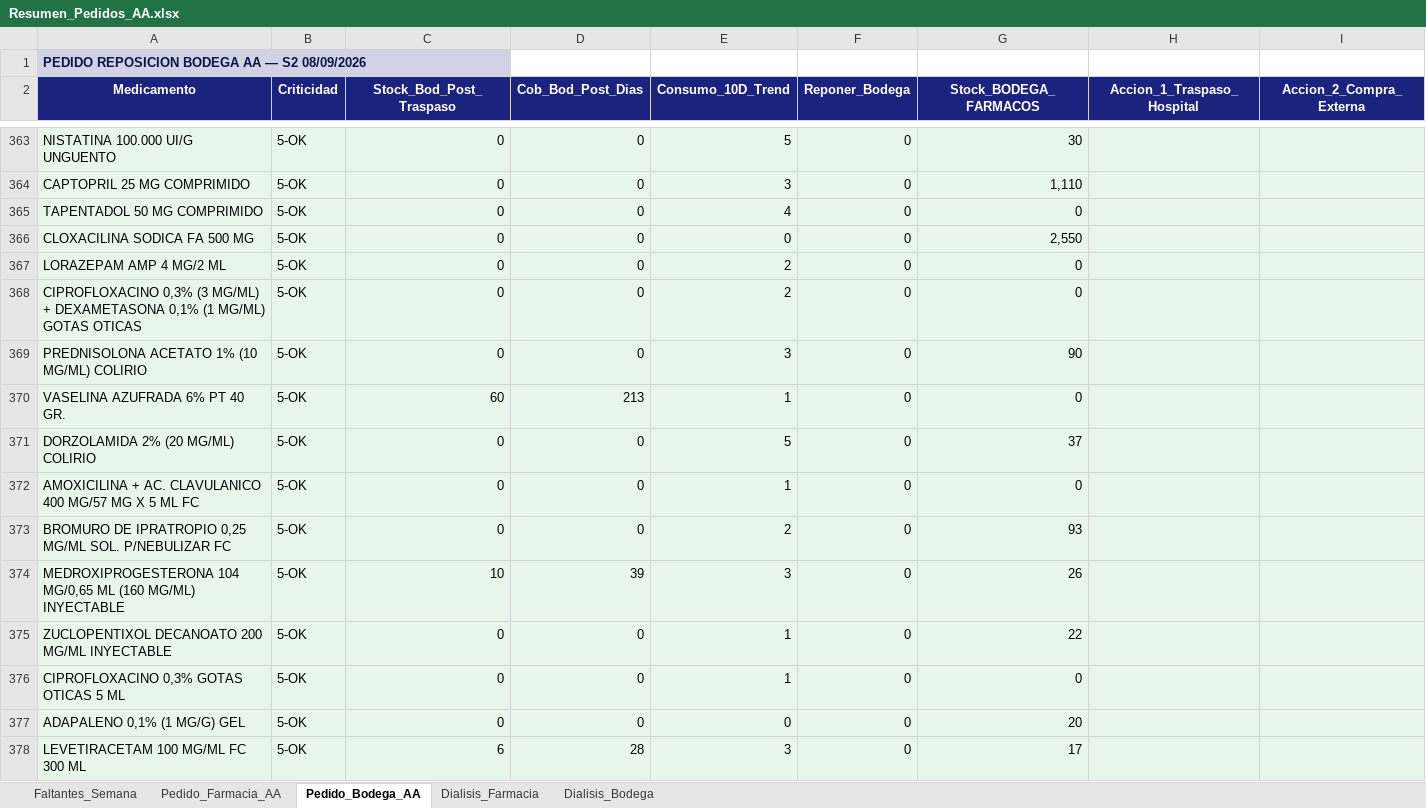
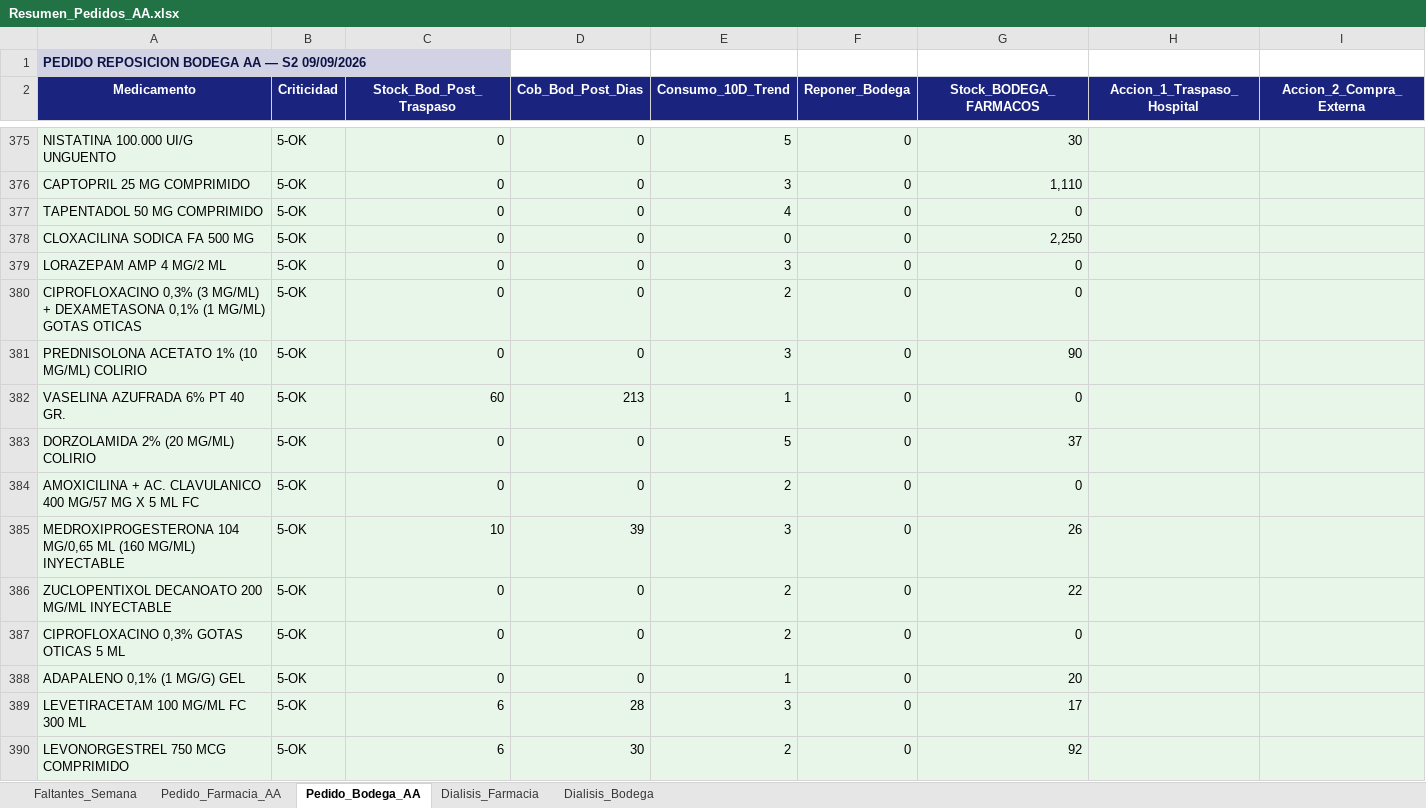
Before and after one commit to danielalfonsocc-rgb/maestro-aa-farmacia, an Excel workbook: Resumen_Pedidos_AA.xlsx, sheet Pedido_Bodega_AA, drawn as a sheet; only a part is shown, gaps mark what is left out; the shorter side is filled out with more unchanged rows; values as stored, in another font and other column widths than the file's, no borders; removed rows and columns are numbered as before the commit, all else as after; the diff covers the shown part only; the diff names each change by its address in the sheet, - before the commit and + after, or states it on an @@ line.

```diff
--- a/Resumen_Pedidos_AA.xlsx (sheet Pedido_Bodega_AA)
+++ b/Resumen_Pedidos_AA.xlsx (sheet Pedido_Bodega_AA)
-A1 (Medicamento): PEDIDO REPOSICION BODEGA AA — S2 08/09/2026
+A1 (Medicamento): PEDIDO REPOSICION BODEGA AA — S2 09/09/2026
-G378 (Stock_BODEGA_FARMACOS): 2,550
+G378 (Stock_BODEGA_FARMACOS): 2,250
-E379 (Consumo_10D_Trend): 2
+E379 (Consumo_10D_Trend): 3
-E384 (Consumo_10D_Trend): 1
+E384 (Consumo_10D_Trend): 2
-row 373: BROMURO DE IPRATROPIO 0,25 MG/ML SOL. P/NEBULIZAR FC | 5-OK | 0 | 0 | 2 | 0 | 93
-E386:E387 (Consumo_10D_Trend): 1
+E386:E387 (Consumo_10D_Trend): 2
-E388 (Consumo_10D_Trend): 0
+E388 (Consumo_10D_Trend): 1
```
Also changed, not shown: 24 added rows, 23 removed rows and 445 edited cells elsewhere in this sheet, sheet Pedido_Farmacia_AA, sheet Dialisis_Farmacia, sheet Dialisis_Bodega, sheet Faltantes_Semana, Consolidado_AA_MAESTRO.xlsx.
